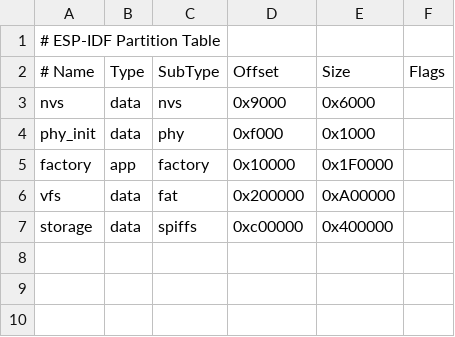
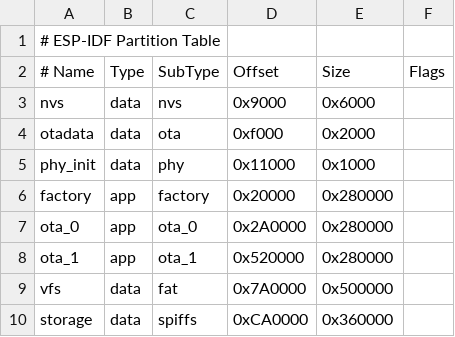
Before and after one commit to Easonchen0324/ESP32S3BOARD, a CSV file: partitions-16MiB.csv, drawn as a sheet.

```diff
--- a/partitions-16MiB.csv
+++ b/partitions-16MiB.csv
@@ -3,5 +3,8 @@
 nvs,data,nvs,0x9000,0x6000,,
-phy_init,data,phy,0xf000,0x1000,,
-factory,app,factory,0x10000,0x1F0000,,
-vfs,data,fat,0x200000,0xA00000,,
-storage,data,spiffs,0xc00000,0x400000,,
+otadata,data,ota,0xf000,0x2000,,
+phy_init,data,phy,0x11000,0x1000,,
+factory,app,factory,0x20000,0x280000,,
+ota_0,app,ota_0,0x2A0000,0x280000,,
+ota_1,app,ota_1,0x520000,0x280000,,
+vfs,data,fat,0x7A0000,0x500000,,
+storage,data,spiffs,0xCA0000,0x360000,,
```
Also changed, not shown: 17 other files.
